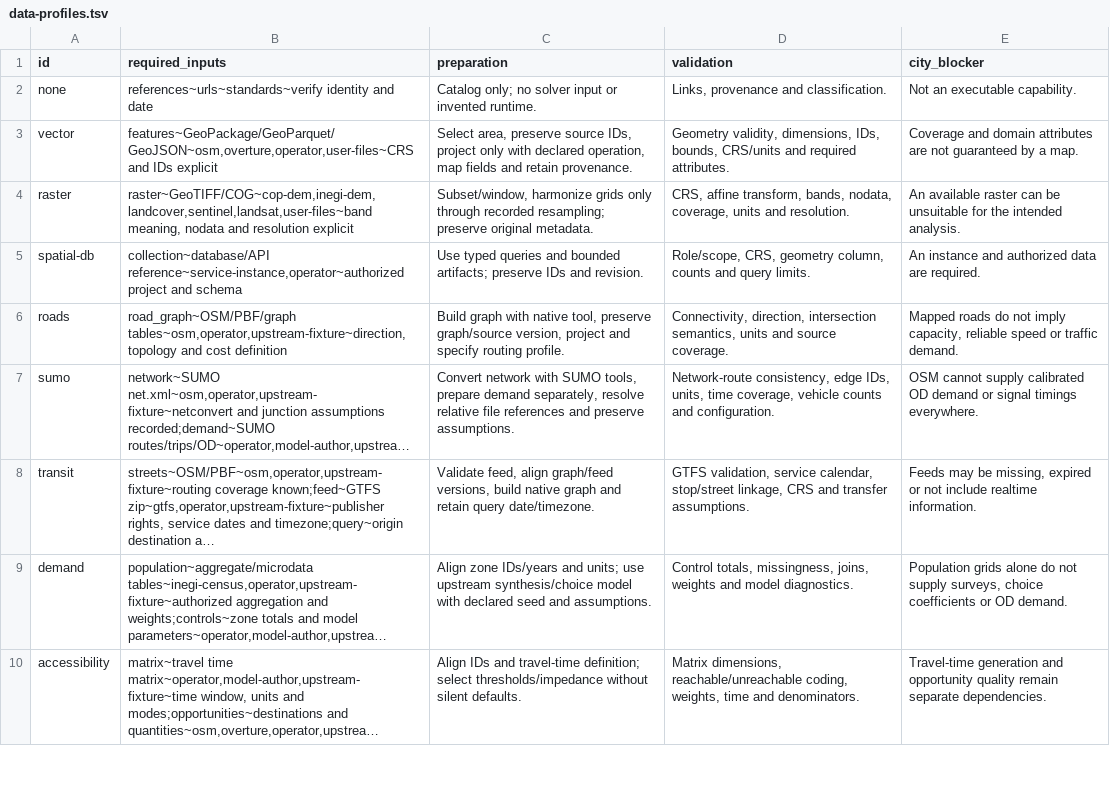
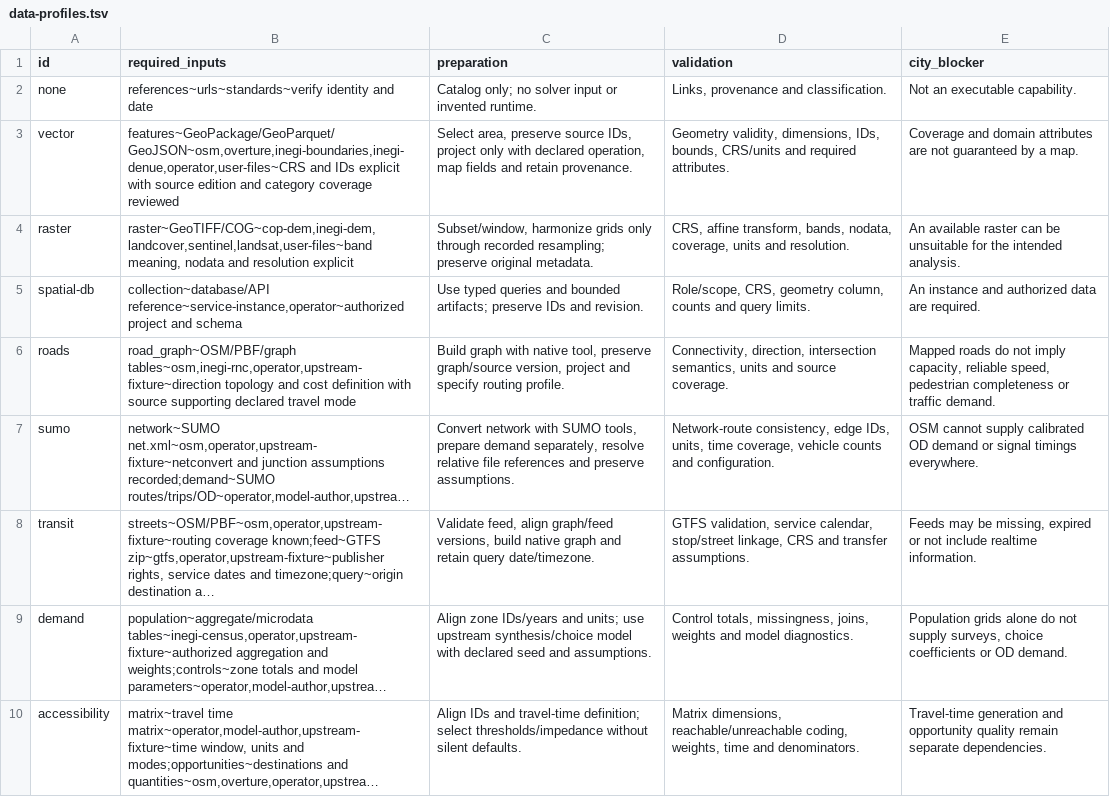
Before and after one commit to polisplexity/urban-mcp, a TSV file: planning/data-profiles.tsv, drawn as a sheet; only a part is shown; long unchanged cells end in …; the diff names each change by its address in the sheet, - before the commit and + after, or states it on an @@ line.

```diff
--- a/planning/data-profiles.tsv
+++ b/planning/data-profiles.tsv
-B3 (required_inputs): features~GeoPackage/GeoParquet/GeoJSON~osm,overture,operator,user-files~CRS and IDs explicit
+B3 (required_inputs): features~GeoPackage/GeoParquet/GeoJSON~osm,overture,inegi-boundaries,inegi-denue,operator,user-files~CRS and IDs explicit with source edition and category coverage reviewed
-B6 (required_inputs): road_graph~OSM/PBF/graph tables~osm,operator,upstream-fixture~direction, topology and cost definition
+B6 (required_inputs): road_graph~OSM/PBF/graph tables~osm,inegi-rnc,operator,upstream-fixture~direction topology and cost definition with source supporting declared travel mode
-E6 (city_blocker): …capacity, reliable speed or traffic…
+E6 (city_blocker): …capacity, reliable speed, pedestrian completeness or traffic…
```
Also changed, not shown: planning/data-sources.tsv, 19 other files.
